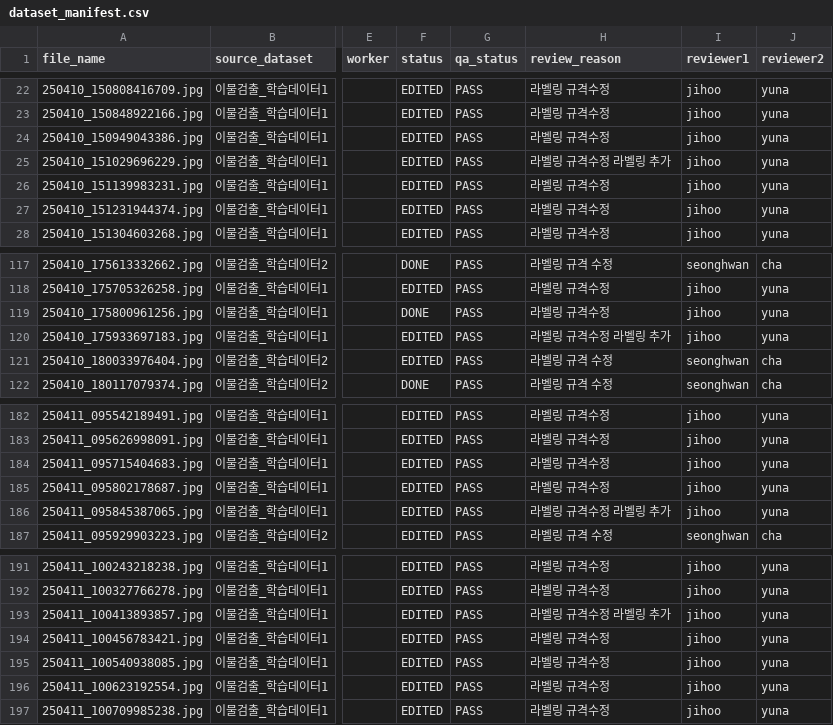
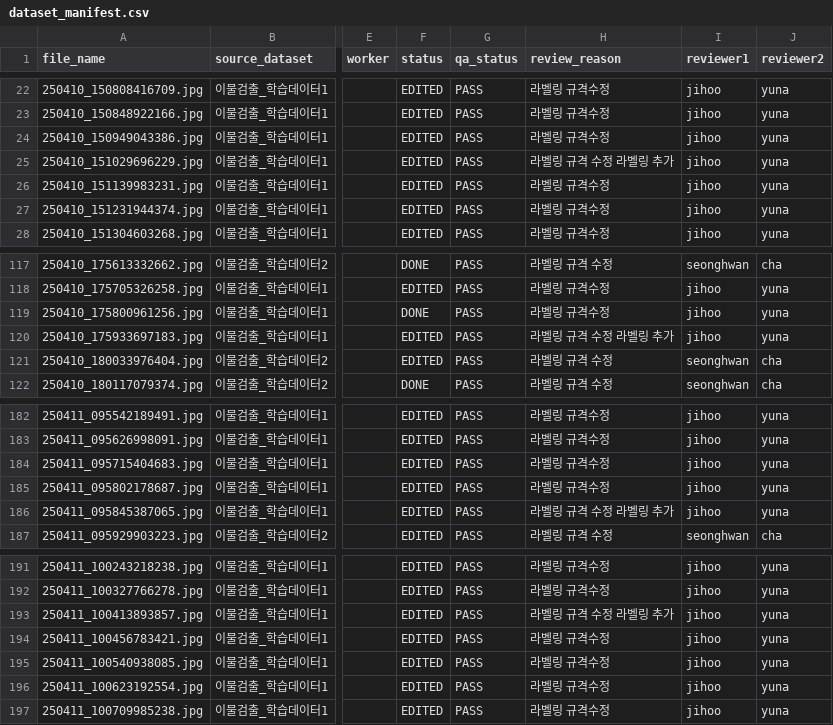
Before and after one commit to Jihoo2/G5_kimchi, a CSV file: manifests/dataset_manifest.csv, drawn as a sheet; only a part is shown, gaps mark what is left out; the diff covers the shown part only; the diff names each change by its address in the sheet, - before the commit and + after, or states it on an @@ line.

```diff
--- a/manifests/dataset_manifest.csv
+++ b/manifests/dataset_manifest.csv
-H25 (review_reason): 라벨링 규격수정 라벨링 추가
+H25 (review_reason): 라벨링 규격 수정 라벨링 추가
-H120 (review_reason): 라벨링 규격수정 라벨링 추가
+H120 (review_reason): 라벨링 규격 수정 라벨링 추가
-H186 (review_reason): 라벨링 규격수정 라벨링 추가
+H186 (review_reason): 라벨링 규격 수정 라벨링 추가
-H193 (review_reason): 라벨링 규격수정 라벨링 추가
+H193 (review_reason): 라벨링 규격 수정 라벨링 추가
```
Also changed, not shown: 34 edited cells elsewhere in this file, 5 other files.
